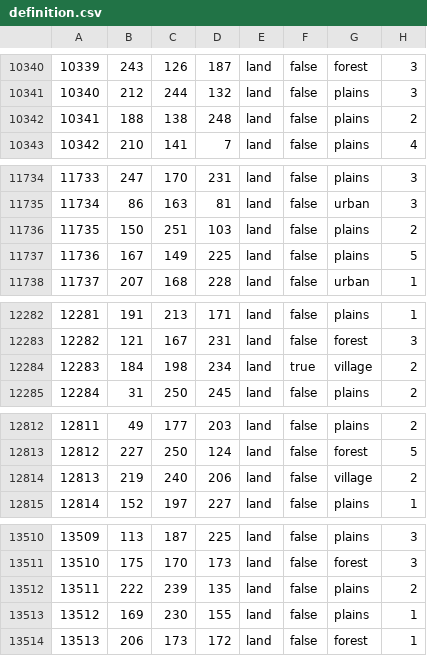
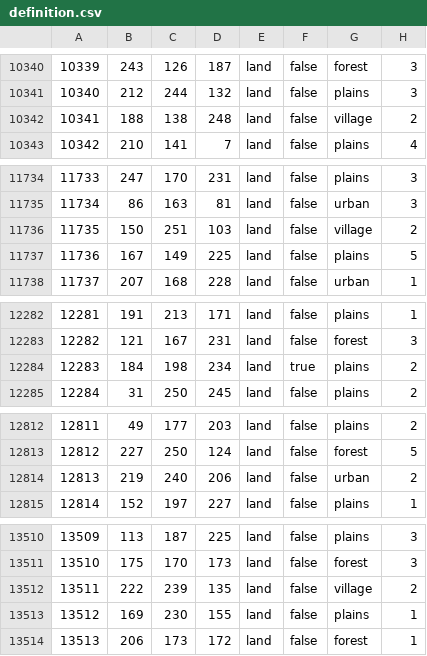
Before and after one commit to East-Showdown/East-Showdown, a CSV file: map/definition.csv, drawn as a sheet; only a part is shown, gaps mark what is left out; the diff covers the shown part only.

```diff
--- a/map/definition.csv
+++ b/map/definition.csv
@@ -10341,3 +10341,3 @@
 10340;212;244;132;land;false;plains;3
-10341;188;138;248;land;false;plains;2
+10341;188;138;248;land;false;village;2
 10342;210;141;7;land;false;plains;4
@@ -11735,3 +11735,3 @@
 11734;86;163;81;land;false;urban;3
-11735;150;251;103;land;false;plains;2
+11735;150;251;103;land;false;village;2
 11736;167;149;225;land;false;plains;5
@@ -12283,3 +12283,3 @@
 12282;121;167;231;land;false;forest;3
-12283;184;198;234;land;true;village;2
+12283;184;198;234;land;true;plains;2
 12284;31;250;245;land;false;plains;2
@@ -12813,3 +12813,3 @@
 12812;227;250;124;land;false;forest;5
-12813;219;240;206;land;false;village;2
+12813;219;240;206;land;false;urban;2
 12814;152;197;227;land;false;plains;1
@@ -13511,3 +13511,3 @@
 13510;175;170;173;land;false;forest;3
-13511;222;239;135;land;false;plains;2
+13511;222;239;135;land;false;village;2
 13512;169;230;155;land;false;plains;1
```
Also changed, not shown: 18 edited cells elsewhere in this file, 5 other files.
